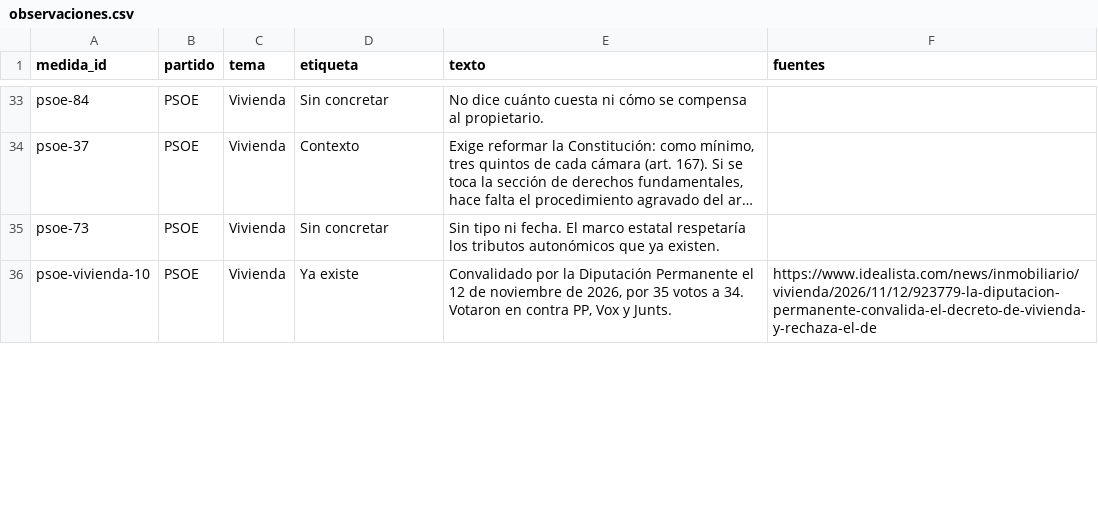
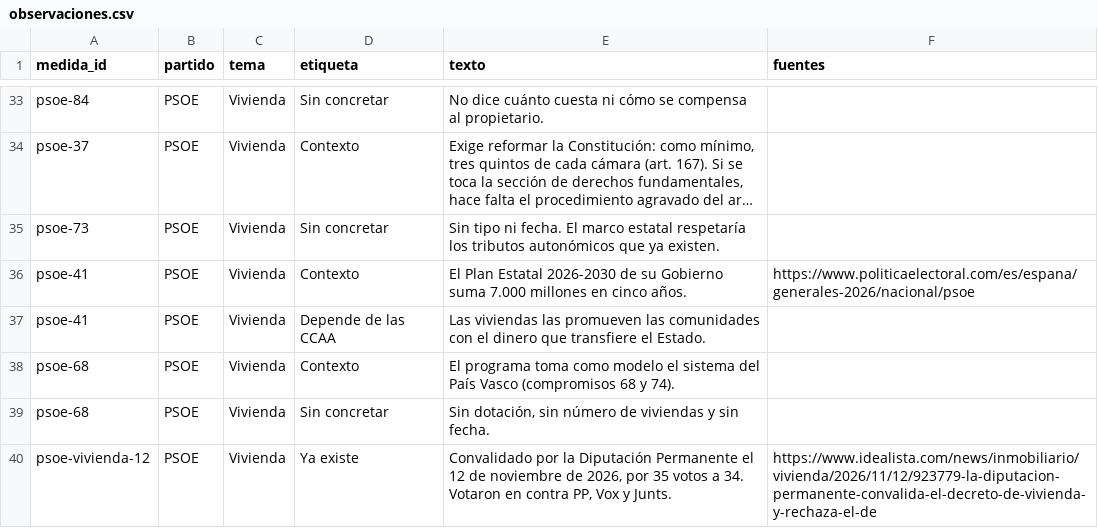
Before and after one commit to lernys/loquenocuentan, a CSV file: datos/observaciones.csv, drawn as a sheet; only a part is shown, gaps mark what is left out; long unchanged cells end in …; the diff covers the shown part only.

```diff
--- a/datos/observaciones.csv
+++ b/datos/observaciones.csv
@@ -35,2 +35,6 @@
 "psoe-73","PSOE","Vivienda","Sin concretar","Sin tipo ni fecha. El marco estatal respetaría los tributos autonómicos que ya existen.",""
-"psoe-vivienda-10","PSOE","Vivienda","Ya existe","Convalidado por la Diputación Permanente el 12 de noviembre de 2026, por 35 votos a 34. Votaron en contra PP, Vox y Junts.","https://www.idealista.com/news/inmobiliario/vivienda/2026/11/12/923779-la-diputacion-permanente-convalida-el-decreto-de-vivienda-y-rechaza-el-de"
+"psoe-41","PSOE","Vivienda","Contexto","El Plan Estatal 2026-2030 de su Gobierno suma 7.000 millones en cinco años.","https://www.politicaelectoral.com/es/espana/generales-2026/nacional/psoe"
+"psoe-41","PSOE","Vivienda","Depende de las CCAA","Las viviendas las promueven las comunidades con el dinero que transfiere el Estado.",""
+"psoe-68","PSOE","Vivienda","Contexto","El programa toma como modelo el sistema del País Vasco (compromisos 68 y 74).",""
+"psoe-68","PSOE","Vivienda","Sin concretar","Sin dotación, sin número de viviendas y sin fecha.",""
+"psoe-vivienda-12","PSOE","Vivienda","Ya existe","Convalidado por la Diputación Permanente el 12 de noviembre de 2026, por 35 votos a 34. Votaron en contra PP, Vox y Junts.","https://www.idealista.com/news/inmobiliario/vivienda/2026/11/12/923779-la-diputacion-permanente-convalida-el-decreto-de-vivienda-y-rechaza-el-de"
```
Also changed, not shown: 14 added rows and 15 edited cells elsewhere in this file, datos/medidas.csv, 24 other files.
